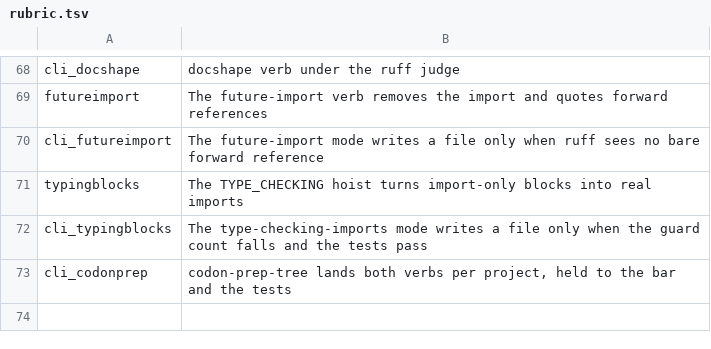
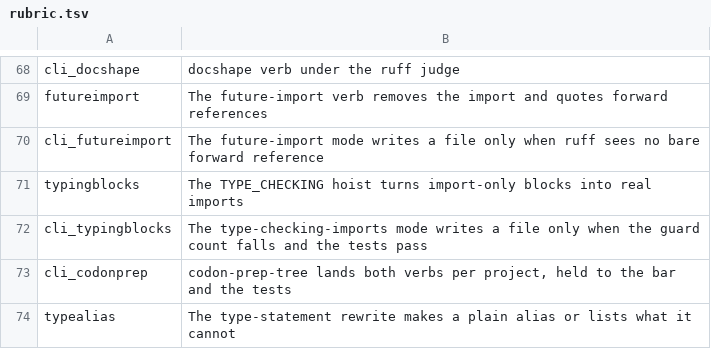
Before and after one commit to mikemol/mtools, a TSV file: pycodemod/rubric.tsv, drawn as a sheet; only a part is shown, gaps mark what is left out.

```diff
--- a/pycodemod/rubric.tsv
+++ b/pycodemod/rubric.tsv
@@ -73 +73,2 @@ cli_typingblocks	The type-checking-imports mode writes a file only when the guar
 cli_codonprep	codon-prep-tree lands both verbs per project, held to the bar and the tests
+typealias	The type-statement rewrite makes a plain alias or lists what it cannot
```
Also changed, not shown: 8 other files.
